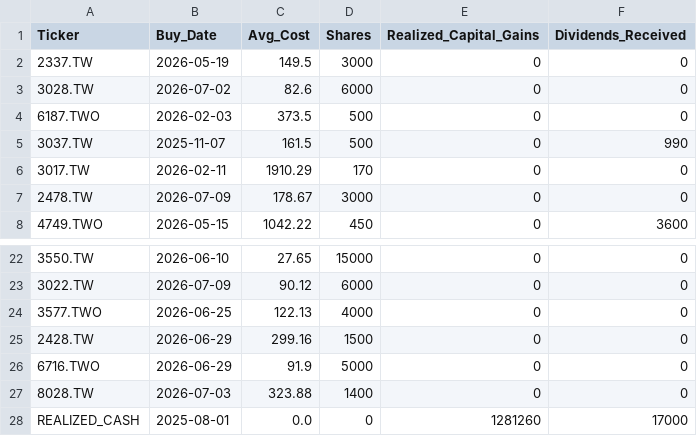
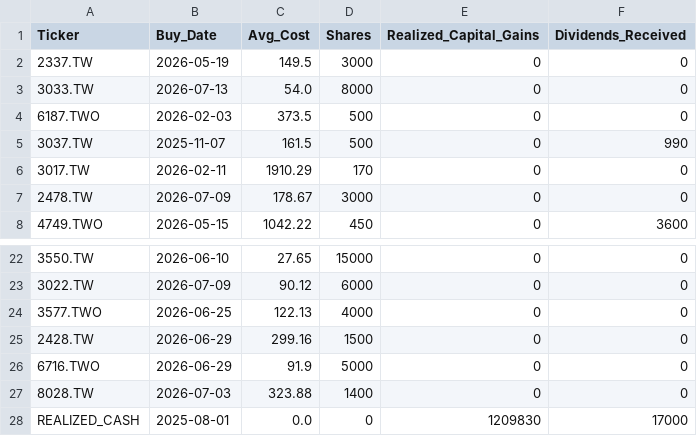
Before and after one commit to JCtheMan97/portfolio-dashboard, a CSV file: portfolio_data.csv, drawn as a sheet; only a part is shown, gaps mark what is left out.

Commit message:
Update portfolio_data.csv

```diff
--- a/portfolio_data.csv
+++ b/portfolio_data.csv
@@ -2,3 +2,3 @@ Ticker,Buy_Date,Avg_Cost,Shares,Realized_Capital_Gains,Dividends_Received
 2337.TW,2026-05-19,149.5,3000,0,0
-3028.TW,2026-07-02,82.6,6000,0,0
+3033.TW,2026-07-13,54.0,8000,0,0
 6187.TWO,2026-02-03,373.5,500,0,0
@@ -27,2 +27,2 @@ Ticker,Buy_Date,Avg_Cost,Shares,Realized_Capital_Gains,Dividends_Received
 8028.TW,2026-07-03,323.88,1400,0,0
-REALIZED_CASH,2025-08-01,0.0,0,1281260,17000
+REALIZED_CASH,2025-08-01,0.0,0,1209830,17000
```
